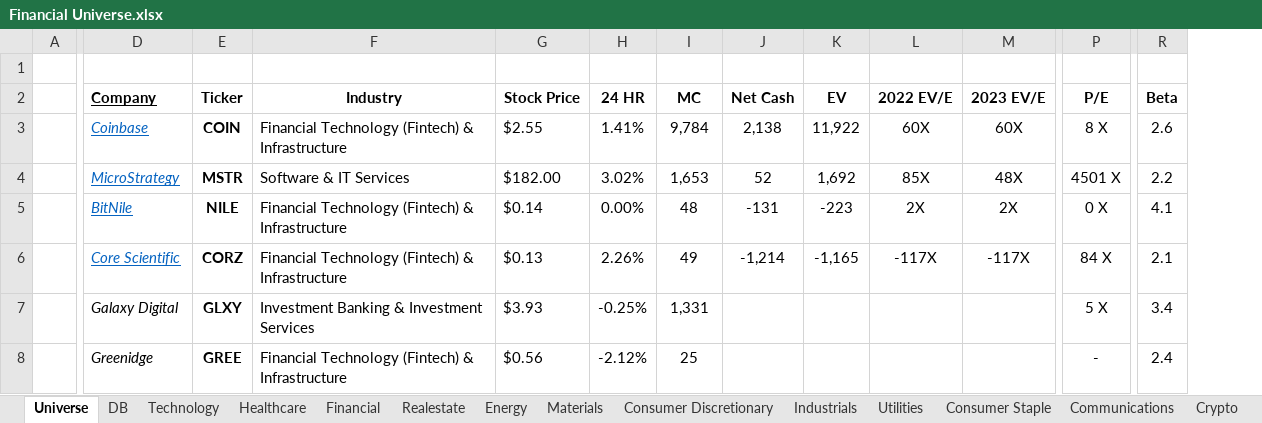
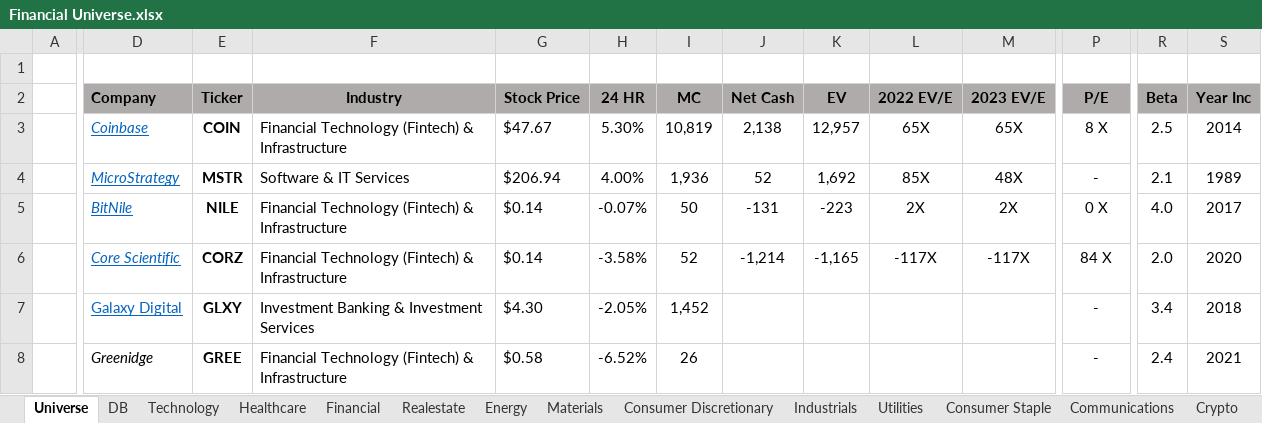
Before and after one commit to GraphiteOwl/finance, an Excel workbook: Finance Universe/Financial Universe.xlsx, sheet Universe, drawn as a sheet; only a part is shown, gaps mark what is left out; values as stored, in another font and other column widths than the file's, no borders; conditional formats and table styles not drawn; the diff covers the shown part only; the diff names each change by its address in the sheet, - before the commit and + after, or states it on an @@ line.

Commit message:
HUGE automation updates
each of the 12 sectors will now populate with any stock that fits that sectors criteria per the "category" column in the main database (DB).

```diff
--- a/Finance Universe/Financial Universe.xlsx (sheet Universe)
+++ b/Finance Universe/Financial Universe.xlsx (sheet Universe)
+column S (Year Inc), rows 3-8: 2014 | 1989 | 2017 | 2020 | 2018 | 2021
-D2:R2 fill: none
+D2:R2 fill: #AFABAB
-D2 underline: on
+D2 underline: off
-G3 (Stock Price): $2.55
+G3 (Stock Price): $47.67
-H3 (24 HR): 1.41%
+H3 (24 HR): 5.30%
-I3 (MC): 9,784
+I3 (MC): 10,819
-K3 (EV): 11,922
+K3 (EV): 12,957
-L3 (2022 EV/E): 60X
+L3 (2022 EV/E): 65X
-M3 (2023 EV/E): 60X
+M3 (2023 EV/E): 65X
-R3 (Beta): 2.6
+R3 (Beta): 2.5
-G4 (Stock Price): $182.00
+G4 (Stock Price): $206.94
-H4 (24 HR): 3.02%
+H4 (24 HR): 4.00%
-I4 (MC): 1,653
+I4 (MC): 1,936
-P4 (P/E): 4501 X
+P4 (P/E): -
-R4 (Beta): 2.2
+R4 (Beta): 2.1
-H5 (24 HR): 0.00%
+H5 (24 HR): -0.07%
-I5 (MC): 48
+I5 (MC): 50
-R5 (Beta): 4.1
+R5 (Beta): 4.0
-G6 (Stock Price): $0.13
+G6 (Stock Price): $0.14
-H6 (24 HR): 2.26%
+H6 (24 HR): -3.58%
-I6 (MC): 49
+I6 (MC): 52
-R6 (Beta): 2.1
+R6 (Beta): 2.0
@@ D7 italic: on → off, underline: off → on, text colour: black → #0563C1 @@
-G7 (Stock Price): $3.93
+G7 (Stock Price): $4.30
-H7 (24 HR): -0.25%
+H7 (24 HR): -2.05%
-I7 (MC): 1,331
+I7 (MC): 1,452
-P7 (P/E): 5 X
+P7 (P/E): -
-G8 (Stock Price): $0.56
+G8 (Stock Price): $0.58
-H8 (24 HR): -2.12%
+H8 (24 HR): -6.52%
-I8 (MC): 25
+I8 (MC): 26
```
Also changed, not shown: 20 added rows, 20 removed rows, 2 moved rows, 45 edited cells, cell formats and merged cells elsewhere in this sheet, sheet DB, sheet Technology, sheet Financial, sheet Crypto, sheet Healthcare, sheet Energy, 7 more sheets, formulas that keep their value, 1 other file.
